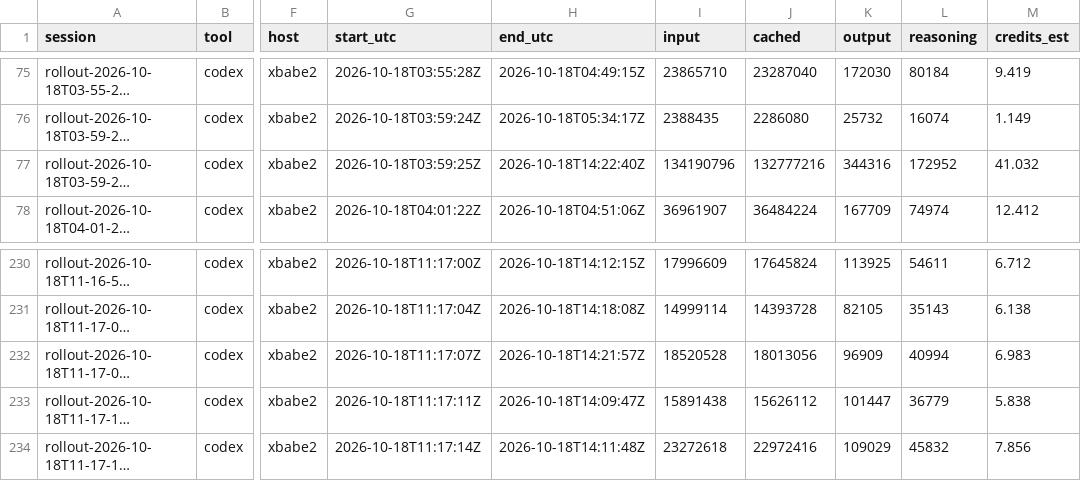
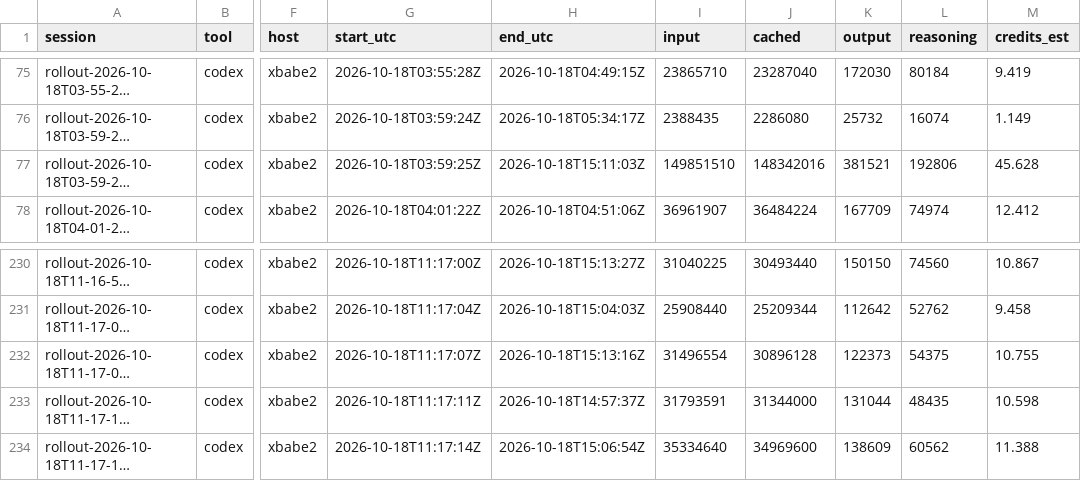
Before and after one commit to neverhuman/admiralty, a CSV file: data/history/tokens/codex_sessions.csv, drawn as a sheet; only a part is shown, gaps mark what is left out; long unchanged cells end in …; the diff covers the shown part only; the diff names each change by its address in the sheet, - before the commit and + after, or states it on an @@ line.

```diff
--- a/data/history/tokens/codex_sessions.csv
+++ b/data/history/tokens/codex_sessions.csv
-H77 (end_utc): 2026-10-18T14:22:40Z
+H77 (end_utc): 2026-10-18T15:11:03Z
-I77 (input): 134190796
+I77 (input): 149851510
-J77 (cached): 132777216
+J77 (cached): 148342016
-K77 (output): 344316
+K77 (output): 381521
-L77 (reasoning): 172952
+L77 (reasoning): 192806
-M77 (credits_est): 41.032
+M77 (credits_est): 45.628
-H230 (end_utc): 2026-10-18T14:12:15Z
+H230 (end_utc): 2026-10-18T15:13:27Z
-I230 (input): 17996609
+I230 (input): 31040225
-J230 (cached): 17645824
+J230 (cached): 30493440
-K230 (output): 113925
+K230 (output): 150150
-L230 (reasoning): 54611
+L230 (reasoning): 74560
-M230 (credits_est): 6.712
+M230 (credits_est): 10.867
-H231 (end_utc): 2026-10-18T14:18:08Z
+H231 (end_utc): 2026-10-18T15:04:03Z
-I231 (input): 14999114
+I231 (input): 25908440
-J231 (cached): 14393728
+J231 (cached): 25209344
-K231 (output): 82105
+K231 (output): 112642
-L231 (reasoning): 35143
+L231 (reasoning): 52762
-M231 (credits_est): 6.138
+M231 (credits_est): 9.458
-H232 (end_utc): 2026-10-18T14:21:57Z
+H232 (end_utc): 2026-10-18T15:13:16Z
-I232 (input): 18520528
+I232 (input): 31496554
-J232 (cached): 18013056
+J232 (cached): 30896128
-K232 (output): 96909
+K232 (output): 122373
-L232 (reasoning): 40994
+L232 (reasoning): 54375
-M232 (credits_est): 6.983
+M232 (credits_est): 10.755
-H233 (end_utc): 2026-10-18T14:09:47Z
+H233 (end_utc): 2026-10-18T14:57:37Z
-I233 (input): 15891438
+I233 (input): 31793591
-J233 (cached): 15626112
+J233 (cached): 31344000
-K233 (output): 101447
+K233 (output): 131044
-L233 (reasoning): 36779
+L233 (reasoning): 48435
-M233 (credits_est): 5.838
+M233 (credits_est): 10.598
-H234 (end_utc): 2026-10-18T14:11:48Z
+H234 (end_utc): 2026-10-18T15:06:54Z
-I234 (input): 23272618
+I234 (input): 35334640
-J234 (cached): 22972416
+J234 (cached): 34969600
-K234 (output): 109029
+K234 (output): 138609
-L234 (reasoning): 45832
+L234 (reasoning): 60562
-M234 (credits_est): 7.856
+M234 (credits_est): 11.388
```
Also changed, not shown: 110 edited cells elsewhere in this file, data/history/quota/codex_quota.csv, data/history/resources/host_snapshots.csv, 8 other files.
